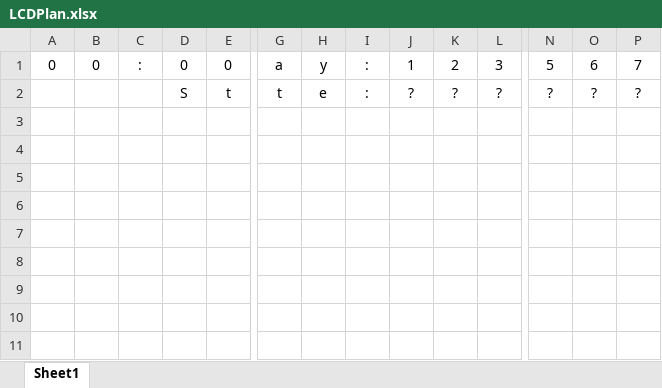
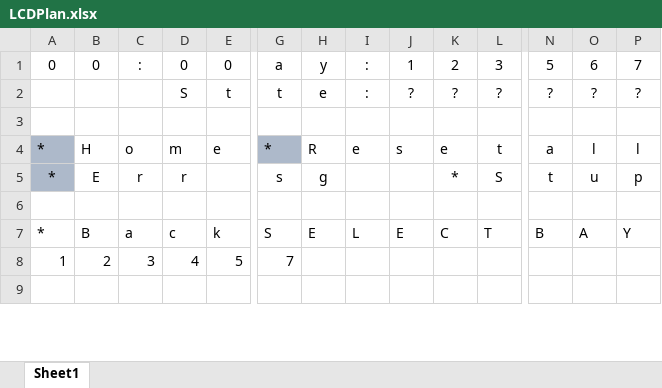
Before and after one commit to jgOhYeah/ArduinoIrrigationController, an Excel workbook: LCDPlan.xlsx, sheet Sheet1, drawn as a sheet; only a part is shown, gaps mark what is left out; values as stored, in another font and other column widths than the file's, no borders; removed rows and columns are numbered as before the commit, all else as after; rows hold the shown columns only; the diff covers the shown part only; the diff names each change by its address in the sheet, - before the commit and + after, or states it on an @@ line.

```diff
--- a/LCDPlan.xlsx (sheet Sheet1)
+++ b/LCDPlan.xlsx (sheet Sheet1)
-A4:A5: (empty)
+A4:A5: *
-A4:A5 fill: none
+A4:A5 fill: #ADB9CA
-B4: (empty)
+B4: H
-C4: (empty)
+C4: o
-D4: (empty)
+D4: m
-E4: (empty)
+E4: e
-G4: (empty)
+G4: *
-G4 fill: none
+G4 fill: #ADB9CA
-H4: (empty)
+H4: R
-I4: (empty)
+I4: e
-J4: (empty)
+J4: s
-K4: (empty)
+K4: e
-L4: (empty)
+L4: t
-N4: (empty)
+N4: a
-O4: (empty)
+O4: l
-P4: (empty)
+P4: l
-B5: (empty)
+B5: E
-C5: (empty)
+C5: r
-D5: (empty)
+D5: r
-G5: (empty)
+G5: s
-H5: (empty)
+H5: g
-K5: (empty)
+K5: *
-L5: (empty)
+L5: S
-N5: (empty)
+N5: t
-O5: (empty)
+O5: u
-P5: (empty)
+P5: p
-row 7: (empty)
-row 8: (empty)
+row 7: * | B | a | c | k | S | E | L | E | C | T | B | A | Y
+row 8: 1 | 2 | 3 | 4 | 5 | 7
-row 10: (empty)
-row 11: (empty)
```
Also changed, not shown: 4 added rows, 2 removed rows and 41 edited cells elsewhere in this sheet, 11 other files.
